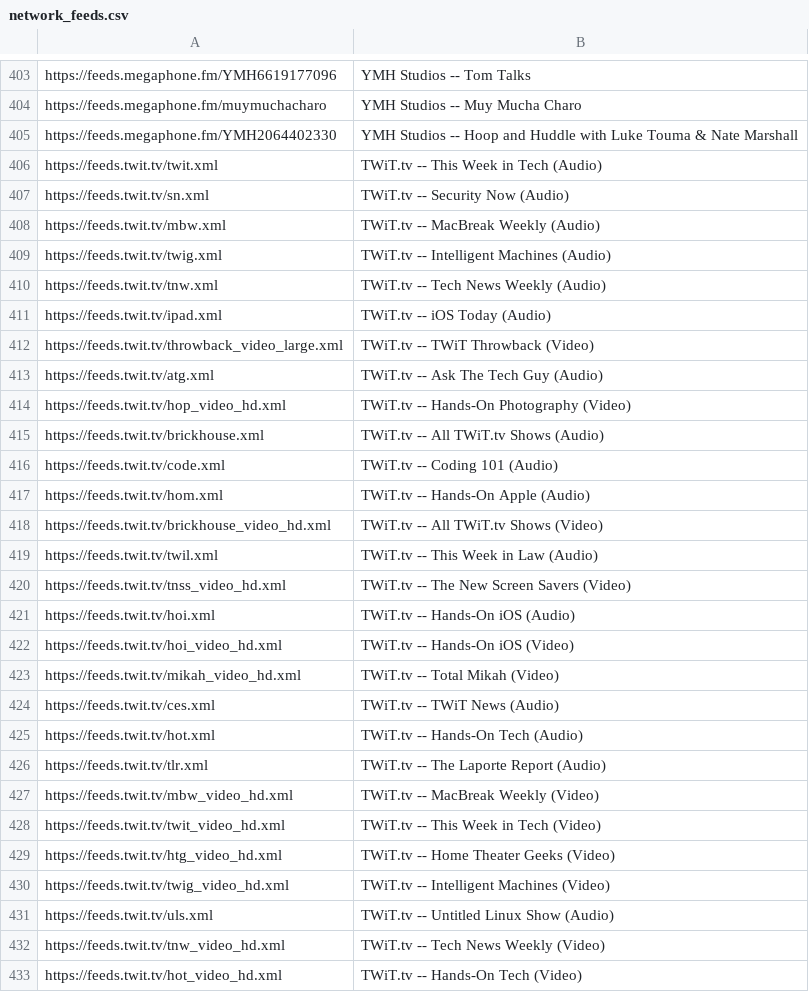
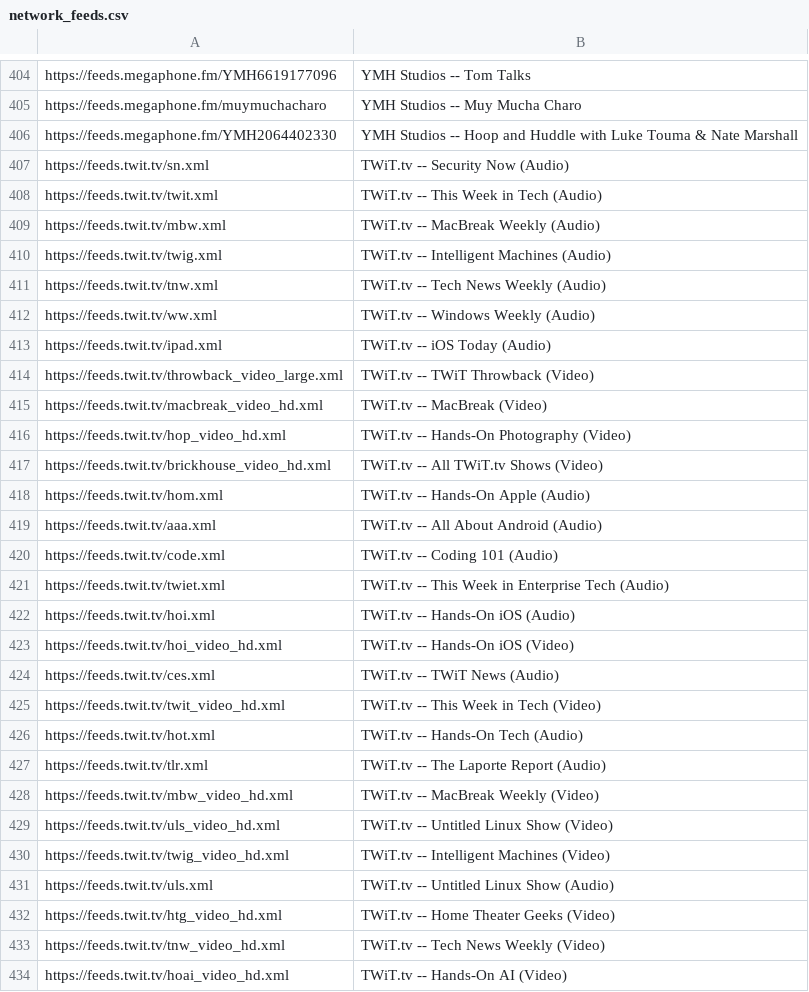
Before and after one commit to perlstein/abunchofcoconuts, a CSV file: data/network_feeds.csv, drawn as a sheet; only a part is shown, gaps mark what is left out; the shorter side is filled out with more unchanged rows; the diff covers the shown part only.

```diff
--- a/data/network_feeds.csv
+++ b/data/network_feeds.csv
@@ -405,4 +406,4 @@ https://feeds.megaphone.fm/muymuchacharo,YMH Studios -- Muy Mucha Charo
 https://feeds.megaphone.fm/YMH2064402330,YMH Studios -- Hoop and Huddle with Luke Touma & Nate Marshall
-https://feeds.twit.tv/twit.xml,TWiT.tv -- This Week in Tech (Audio)
 https://feeds.twit.tv/sn.xml,TWiT.tv -- Security Now (Audio)
+https://feeds.twit.tv/twit.xml,TWiT.tv -- This Week in Tech (Audio)
 https://feeds.twit.tv/mbw.xml,TWiT.tv -- MacBreak Weekly (Audio)
@@ -410,16 +411,16 @@ https://feeds.twit.tv/twig.xml,TWiT.tv -- Intelligent Machines (Audio)
 https://feeds.twit.tv/tnw.xml,TWiT.tv -- Tech News Weekly (Audio)
+https://feeds.twit.tv/ww.xml,TWiT.tv -- Windows Weekly (Audio)
 https://feeds.twit.tv/ipad.xml,TWiT.tv -- iOS Today (Audio)
 https://feeds.twit.tv/throwback_video_large.xml,TWiT.tv -- TWiT Throwback (Video)
-https://feeds.twit.tv/atg.xml,TWiT.tv -- Ask The Tech Guy (Audio)
+https://feeds.twit.tv/macbreak_video_hd.xml,TWiT.tv -- MacBreak (Video)
 https://feeds.twit.tv/hop_video_hd.xml,TWiT.tv -- Hands-On Photography (Video)
-https://feeds.twit.tv/brickhouse.xml,TWiT.tv -- All TWiT.tv Shows (Audio)
-https://feeds.twit.tv/code.xml,TWiT.tv -- Coding 101 (Audio)
-https://feeds.twit.tv/hom.xml,TWiT.tv -- Hands-On Apple (Audio)
 https://feeds.twit.tv/brickhouse_video_hd.xml,TWiT.tv -- All TWiT.tv Shows (Video)
-https://feeds.twit.tv/twil.xml,TWiT.tv -- This Week in Law (Audio)
-https://feeds.twit.tv/tnss_video_hd.xml,TWiT.tv -- The New Screen Savers (Video)
+https://feeds.twit.tv/hom.xml,TWiT.tv -- Hands-On Apple (Audio)
+https://feeds.twit.tv/aaa.xml,TWiT.tv -- All About Android (Audio)
+https://feeds.twit.tv/code.xml,TWiT.tv -- Coding 101 (Audio)
+https://feeds.twit.tv/twiet.xml,TWiT.tv -- This Week in Enterprise Tech (Audio)
 https://feeds.twit.tv/hoi.xml,TWiT.tv -- Hands-On iOS (Audio)
 https://feeds.twit.tv/hoi_video_hd.xml,TWiT.tv -- Hands-On iOS (Video)
-https://feeds.twit.tv/mikah_video_hd.xml,TWiT.tv -- Total Mikah (Video)
 https://feeds.twit.tv/ces.xml,TWiT.tv -- TWiT News (Audio)
+https://feeds.twit.tv/twit_video_hd.xml,TWiT.tv -- This Week in Tech (Video)
 https://feeds.twit.tv/hot.xml,TWiT.tv -- Hands-On Tech (Audio)
@@ -427,7 +428,6 @@ https://feeds.twit.tv/tlr.xml,TWiT.tv -- The Laporte Report (Audio)
 https://feeds.twit.tv/mbw_video_hd.xml,TWiT.tv -- MacBreak Weekly (Video)
-https://feeds.twit.tv/twit_video_hd.xml,TWiT.tv -- This Week in Tech (Video)
-https://feeds.twit.tv/htg_video_hd.xml,TWiT.tv -- Home Theater Geeks (Video)
+https://feeds.twit.tv/uls_video_hd.xml,TWiT.tv -- Untitled Linux Show (Video)
 https://feeds.twit.tv/twig_video_hd.xml,TWiT.tv -- Intelligent Machines (Video)
 https://feeds.twit.tv/uls.xml,TWiT.tv -- Untitled Linux Show (Audio)
+https://feeds.twit.tv/htg_video_hd.xml,TWiT.tv -- Home Theater Geeks (Video)
 https://feeds.twit.tv/tnw_video_hd.xml,TWiT.tv -- Tech News Weekly (Video)
-https://feeds.twit.tv/hot_video_hd.xml,TWiT.tv -- Hands-On Tech (Video)
```
Also changed, not shown: 30 added rows, 30 removed rows and 39 moved rows elsewhere in this file, 1 other file.
